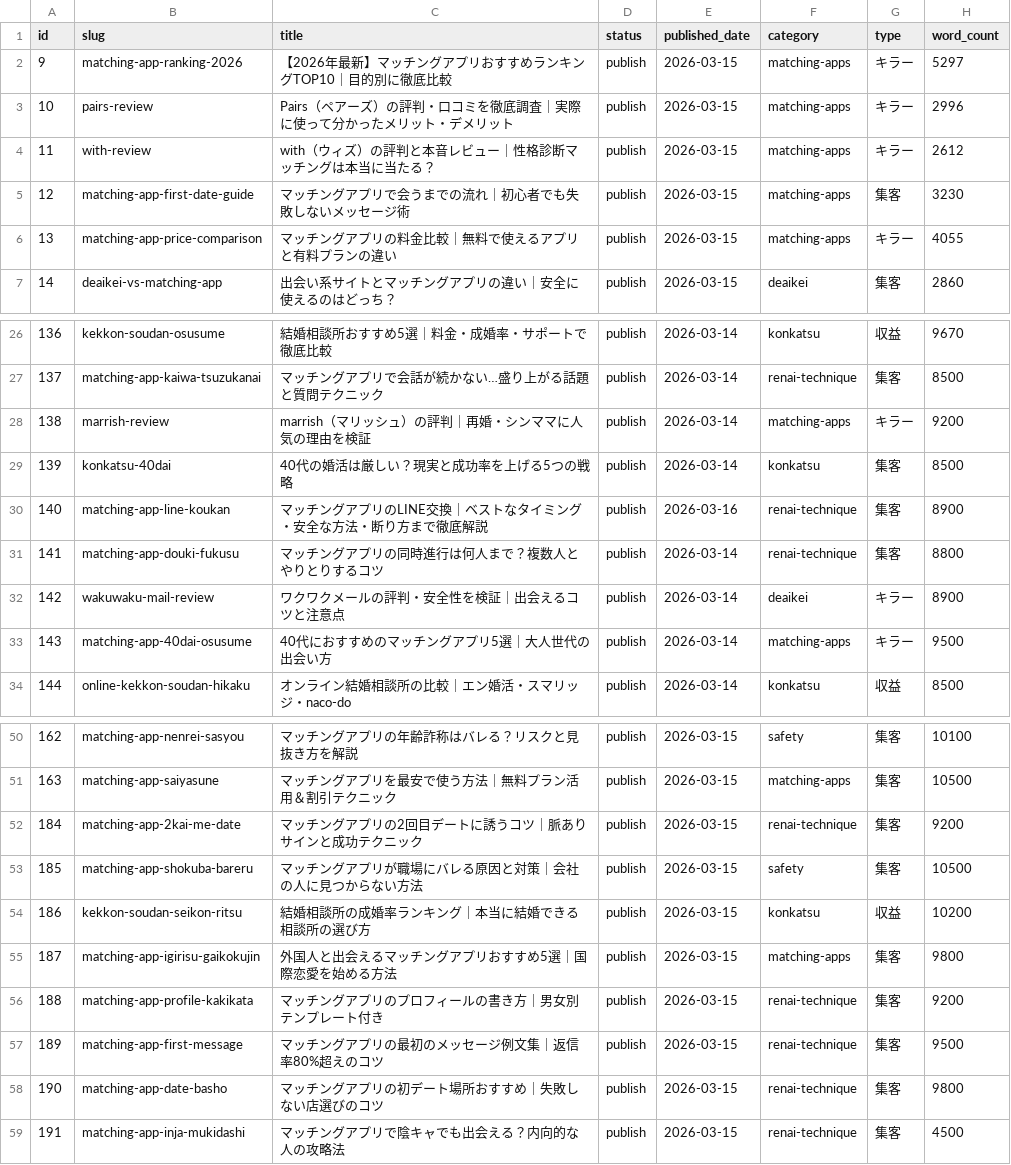
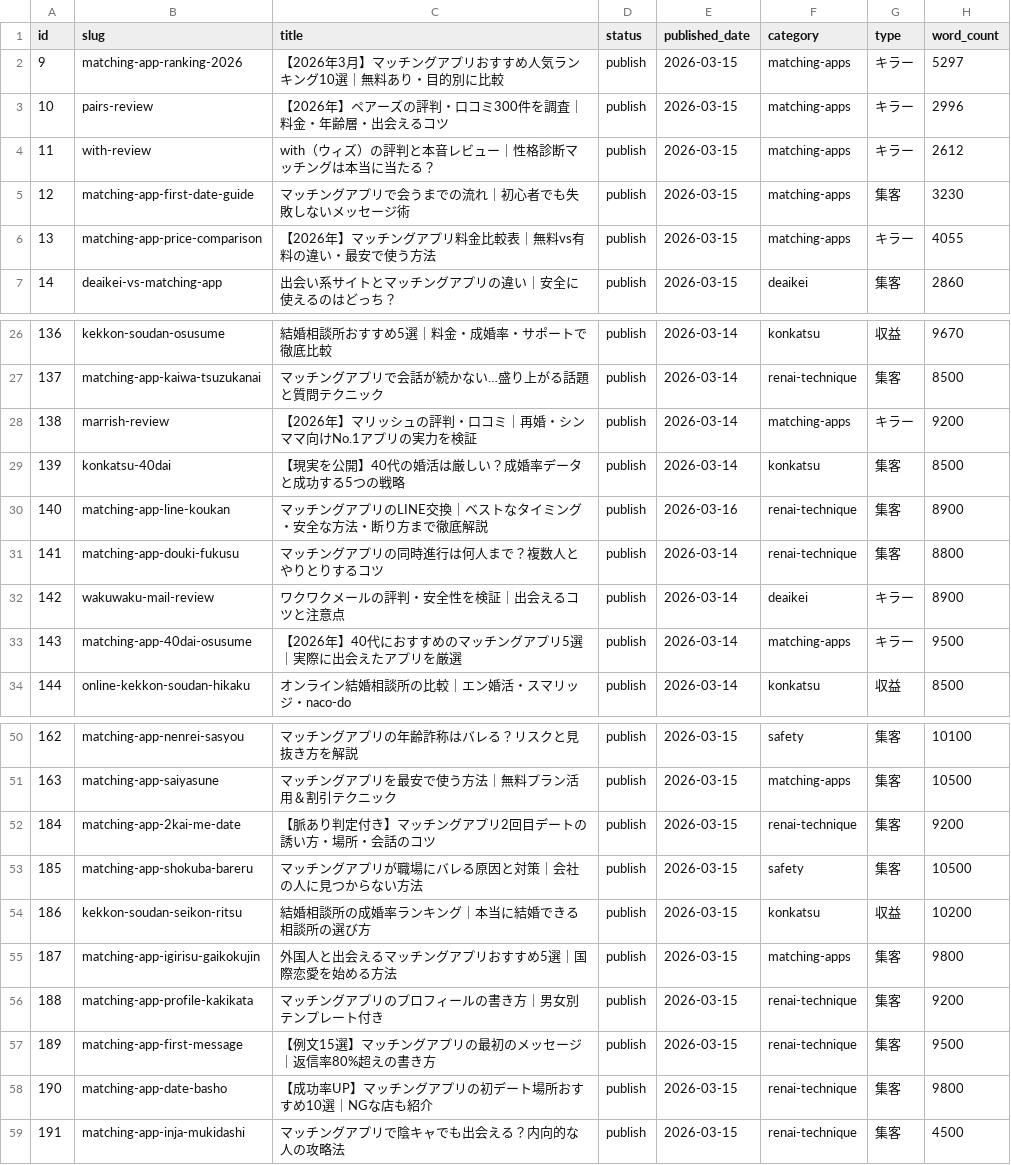
Before and after one commit to tmizuno27/claude-code, a CSV file: otona-match.com/outputs/article-management.csv, drawn as a sheet; only a part is shown, gaps mark what is left out; the diff covers the shown part only; the diff names each change by its address in the sheet, - before the commit and + after, or states it on an @@ line.

```diff
--- a/otona-match.com/outputs/article-management.csv
+++ b/otona-match.com/outputs/article-management.csv
-C2 (title): 【2026年最新】マッチングアプリおすすめランキングTOP10｜目的別に徹底比較
+C2 (title): 【2026年3月】マッチングアプリおすすめ人気ランキング10選｜無料あり・目的別に比較
-C3 (title): Pairs（ペアーズ）の評判・口コミを徹底調査｜実際に使って分かったメリット・デメリット
+C3 (title): 【2026年】ペアーズの評判・口コミ300件を調査｜料金・年齢層・出会えるコツ
-C6 (title): マッチングアプリの料金比較｜無料で使えるアプリと有料プランの違い
+C6 (title): 【2026年】マッチングアプリ料金比較表｜無料vs有料の違い・最安で使う方法
-C28 (title): marrish（マリッシュ）の評判｜再婚・シンママに人気の理由を検証
+C28 (title): 【2026年】マリッシュの評判・口コミ｜再婚・シンママ向けNo.1アプリの実力を検証
-C29 (title): 40代の婚活は厳しい？現実と成功率を上げる5つの戦略
+C29 (title): 【現実を公開】40代の婚活は厳しい？成婚率データと成功する5つの戦略
-C33 (title): 40代におすすめのマッチングアプリ5選｜大人世代の出会い方
+C33 (title): 【2026年】40代におすすめのマッチングアプリ5選｜実際に出会えたアプリを厳選
-C52 (title): マッチングアプリの2回目デートに誘うコツ｜脈ありサインと成功テクニック
+C52 (title): 【脈あり判定付き】マッチングアプリ2回目デートの誘い方・場所・会話のコツ
-C57 (title): マッチングアプリの最初のメッセージ例文集｜返信率80%超えのコツ
+C57 (title): 【例文15選】マッチングアプリの最初のメッセージ｜返信率80%超えの書き方
-C58 (title): マッチングアプリの初デート場所おすすめ｜失敗しない店選びのコツ
+C58 (title): 【成功率UP】マッチングアプリの初デート場所おすすめ10選｜NGな店も紹介
```
Also changed, not shown: 3 edited cells elsewhere in this file, 3 other files.
